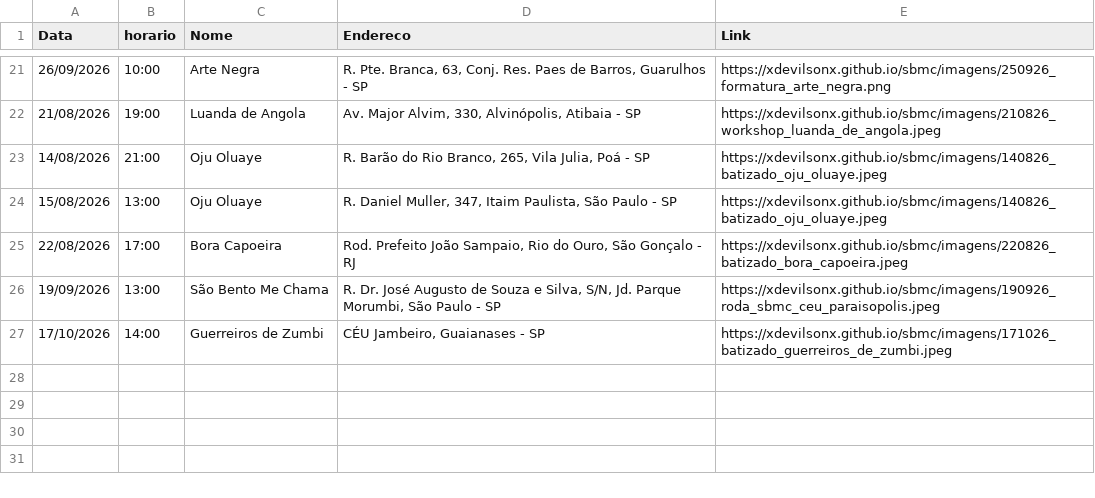
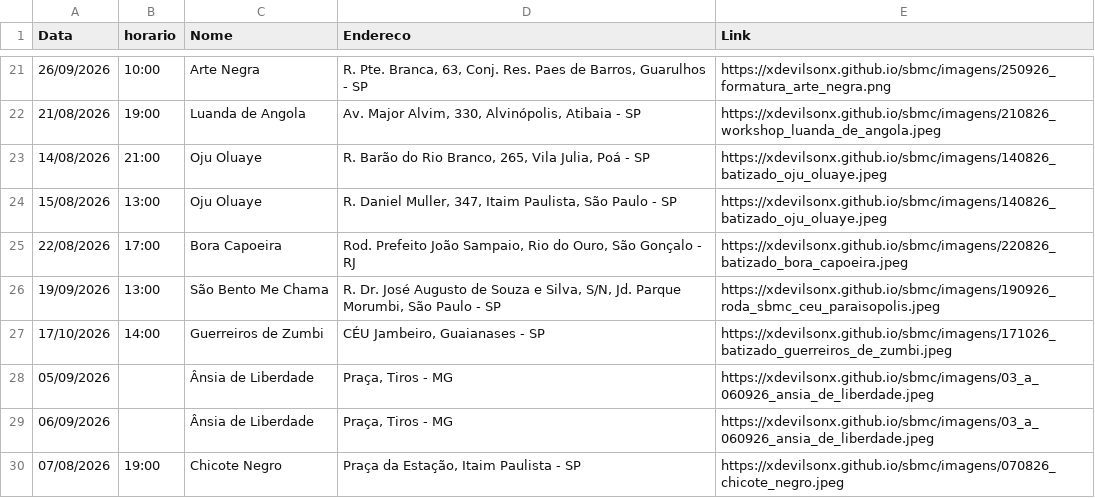
Before and after one commit to xdevilsonx/sbmc, a CSV file: eventos.csv, drawn as a sheet; only a part is shown, gaps mark what is left out.

Commit message:
Update eventos.csv

```diff
--- a/eventos.csv
+++ b/eventos.csv
@@ -27 +27,4 @@ Data,horario,Nome,Endereco,Link
 17/10/2026,14:00,Guerreiros de Zumbi,"CÉU Jambeiro, Guaianases - SP",https://xdevilsonx.github.io/sbmc/imagens/171026_batizado_guerreiros_de_zumbi.jpeg
+05/09/2026,,Ânsia de Liberdade,"Praça, Tiros - MG",https://xdevilsonx.github.io/sbmc/imagens/03_a_060926_ansia_de_liberdade.jpeg
+06/09/2026,,Ânsia de Liberdade,"Praça, Tiros - MG",https://xdevilsonx.github.io/sbmc/imagens/03_a_060926_ansia_de_liberdade.jpeg
+07/08/2026,19:00,Chicote Negro,"Praça da Estação, Itaim Paulista - SP",https://xdevilsonx.github.io/sbmc/imagens/070826_chicote_negro.jpeg
```
